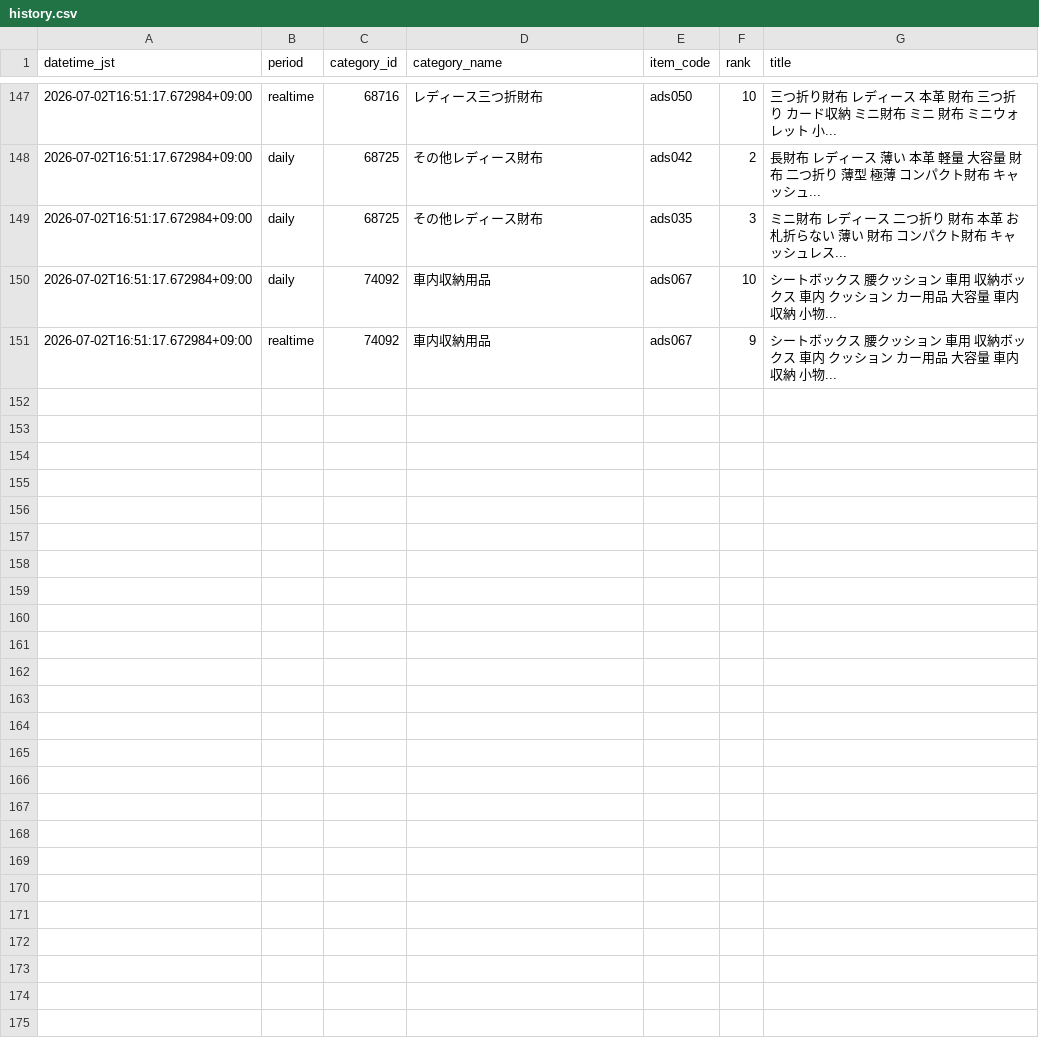
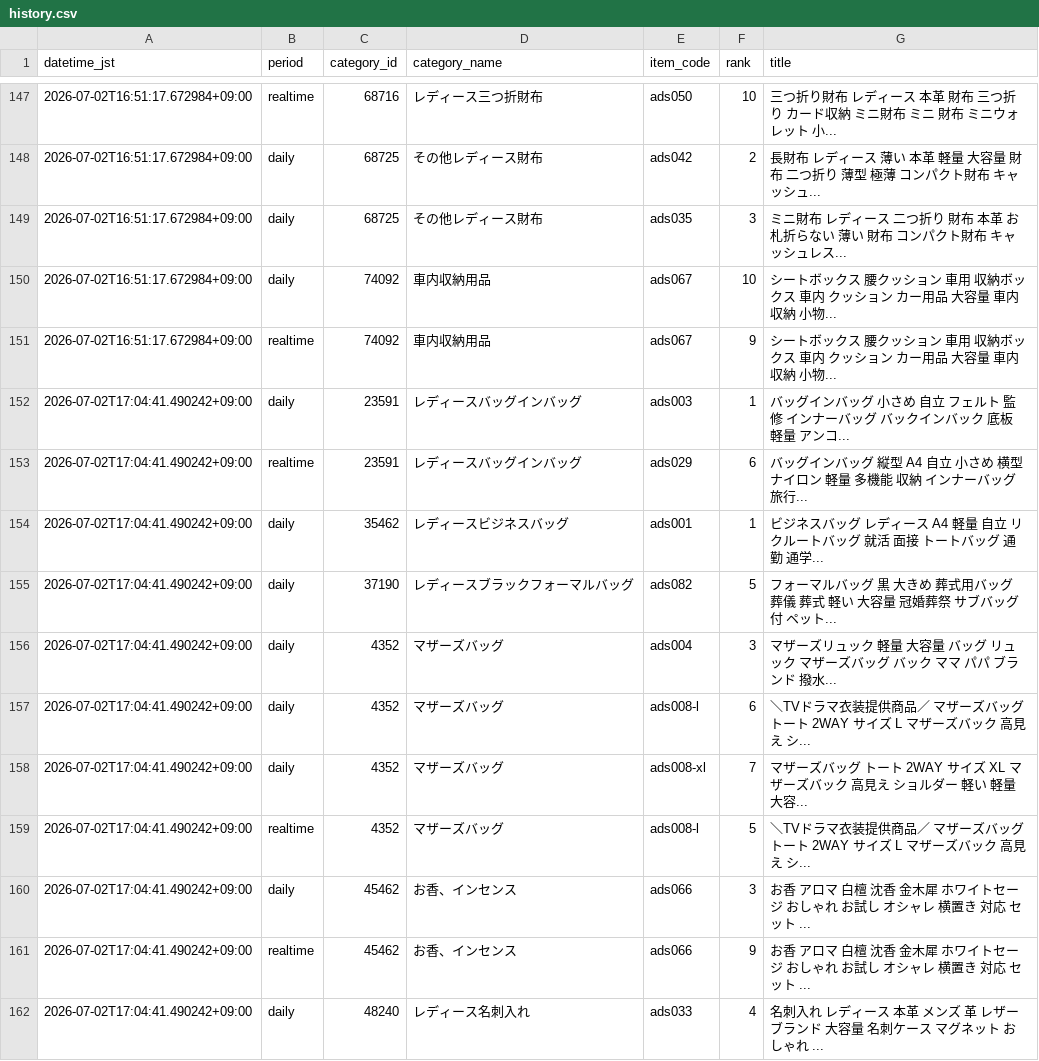
Before and after one commit to ads-hideki/yahoo-ranking-monitor, a CSV file: data/history.csv, drawn as a sheet; only a part is shown, gaps mark what is left out; the diff covers the shown part only.

```diff
--- a/data/history.csv
+++ b/data/history.csv
@@ -151 +151,12 @@
 2026-07-02T16:51:17.672984+09:00,realtime,74092,車内収納用品,ads067,9,シートボックス 腰クッション 車用 収納ボックス 車内 クッション カー用品 大容量 車内収納 小物...
+2026-07-02T17:04:41.490242+09:00,daily,23591,レディースバッグインバッグ,ads003,1,バッグインバッグ 小さめ 自立 フェルト 監修 インナーバッグ バックインバック 底板 軽量 アンコ...
+2026-07-02T17:04:41.490242+09:00,realtime,23591,レディースバッグインバッグ,ads029,6,バッグインバッグ 縦型 A4 自立 小さめ 横型 ナイロン 軽量 多機能 収納 インナーバッグ 旅行...
+2026-07-02T17:04:41.490242+09:00,daily,35462,レディースビジネスバッグ,ads001,1,ビジネスバッグ レディース A4 軽量 自立 リクルートバッグ 就活 面接 トートバッグ 通勤 通学...
+2026-07-02T17:04:41.490242+09:00,daily,37190,レディースブラックフォーマルバッグ,ads082,5,フォーマルバッグ 黒 大きめ 葬式用バッグ 葬儀 葬式 軽い 大容量 冠婚葬祭 サブバッグ付 ペット...
+2026-07-02T17:04:41.490242+09:00,daily,4352,マザーズバッグ,ads004,3,マザーズリュック 軽量 大容量 バッグ リュック マザーズバッグ バック ママ パパ ブランド 撥水...
+2026-07-02T17:04:41.490242+09:00,daily,4352,マザーズバッグ,ads008-l,6,＼TVドラマ衣装提供商品／ マザーズバッグ トート 2WAY サイズ L マザーズバック 高見え シ...
+2026-07-02T17:04:41.490242+09:00,daily,4352,マザーズバッグ,ads008-xl,7,マザーズバッグ トート 2WAY サイズ XL マザーズバック 高見え ショルダー 軽い 軽量 大容...
+2026-07-02T17:04:41.490242+09:00,realtime,4352,マザーズバッグ,ads008-l,5,＼TVドラマ衣装提供商品／ マザーズバッグ トート 2WAY サイズ L マザーズバック 高見え シ...
+2026-07-02T17:04:41.490242+09:00,daily,45462,お香、インセンス,ads066,3,お香 アロマ 白檀 沈香 金木犀 ホワイトセージ おしゃれ お試し オシャレ 横置き 対応 セット ...
+2026-07-02T17:04:41.490242+09:00,realtime,45462,お香、インセンス,ads066,9,お香 アロマ 白檀 沈香 金木犀 ホワイトセージ おしゃれ お試し オシャレ 横置き 対応 セット ...
+2026-07-02T17:04:41.490242+09:00,daily,48240,レディース名刺入れ,ads033,4,名刺入れ レディース 本革 メンズ 革 レザー ブランド 大容量 名刺ケース マグネット おしゃれ ...
```
Also changed, not shown: 11 added rows elsewhere in this file, 3 other files.
